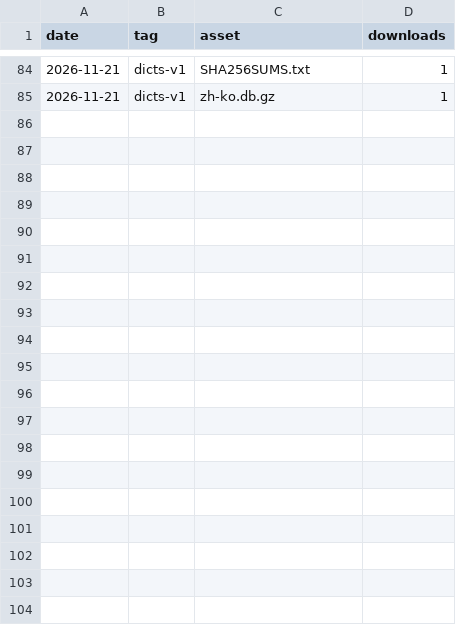
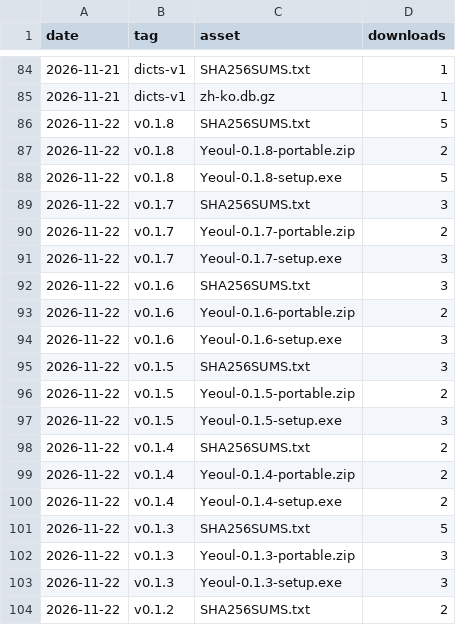
Before and after one commit to dodaseo/yeoul-releases, a CSV file: stats/downloads.csv, drawn as a sheet; only a part is shown, gaps mark what is left out; the diff covers the shown part only; the diff names each change by its address in the sheet, - before the commit and + after, or states it on an @@ line.

```diff
--- a/stats/downloads.csv
+++ b/stats/downloads.csv
+row 86: 2026-11-22 | v0.1.8 | SHA256SUMS.txt | 5
+row 87: 2026-11-22 | v0.1.8 | Yeoul-0.1.8-portable.zip | 2
+row 88: 2026-11-22 | v0.1.8 | Yeoul-0.1.8-setup.exe | 5
+row 89: 2026-11-22 | v0.1.7 | SHA256SUMS.txt | 3
+row 90: 2026-11-22 | v0.1.7 | Yeoul-0.1.7-portable.zip | 2
+row 91: 2026-11-22 | v0.1.7 | Yeoul-0.1.7-setup.exe | 3
+row 92: 2026-11-22 | v0.1.6 | SHA256SUMS.txt | 3
+row 93: 2026-11-22 | v0.1.6 | Yeoul-0.1.6-portable.zip | 2
+row 94: 2026-11-22 | v0.1.6 | Yeoul-0.1.6-setup.exe | 3
+row 95: 2026-11-22 | v0.1.5 | SHA256SUMS.txt | 3
+row 96: 2026-11-22 | v0.1.5 | Yeoul-0.1.5-portable.zip | 2
+row 97: 2026-11-22 | v0.1.5 | Yeoul-0.1.5-setup.exe | 3
+row 98: 2026-11-22 | v0.1.4 | SHA256SUMS.txt | 2
+row 99: 2026-11-22 | v0.1.4 | Yeoul-0.1.4-portable.zip | 2
+row 100: 2026-11-22 | v0.1.4 | Yeoul-0.1.4-setup.exe | 2
+row 101: 2026-11-22 | v0.1.3 | SHA256SUMS.txt | 5
+row 102: 2026-11-22 | v0.1.3 | Yeoul-0.1.3-portable.zip | 3
+row 103: 2026-11-22 | v0.1.3 | Yeoul-0.1.3-setup.exe | 3
+row 104: 2026-11-22 | v0.1.2 | SHA256SUMS.txt | 2
```
Also changed, not shown: 12 added rows elsewhere in this file, 7 other files.
